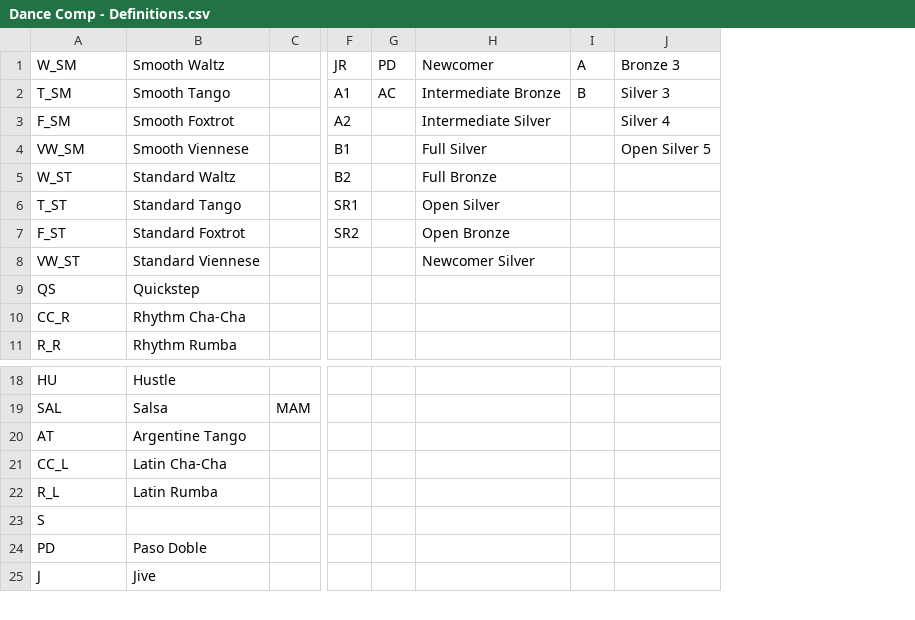
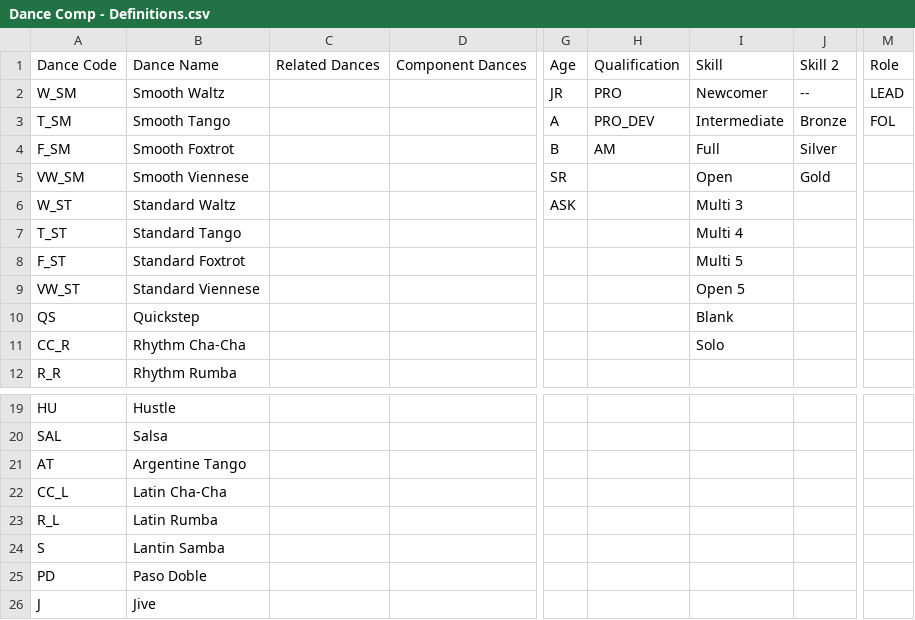
Before and after one commit to joelliusczar/dance_scheduler_backend, a CSV file: Dance Comp - Definitions.csv, drawn as a sheet; only a part is shown, gaps mark what is left out; removed rows and columns are numbered as before the commit, all else as after; rows hold the shown columns only; the diff names each change by its address in the sheet, - before the commit and + after, or states it on an @@ line.

```diff
--- a/Dance Comp - Definitions.csv
+++ b/Dance Comp - Definitions.csv
-column C, row 19: MAM
+column C, empty
+column D, empty
-column F, rows 1-7: JR | A1 | A2 | B1 | B2 | SR1 | SR2
-column G, rows 1-2: PD | AC
-column H, rows 1-8: Newcomer | Intermediate Bronze | Intermediate Silver | Full Silver | Full Bronze | Open Silver | Open Bronze | Newcomer Silver
-column J, rows 1-4: Bronze 3 | Silver 3 | Silver 4 | Open Silver 5
+column H, rows 2-4: PRO | PRO_DEV | AM
+column I, rows 2-11: Newcomer | Intermediate | Full | Open | Multi 3 | Multi 4 | Multi 5 | Open 5 | Blank | Solo
+column J, rows 2-5: -- | Bronze | Silver | Gold
+column M, rows 2-3: LEAD | FOL
+row 1: Dance Code | Dance Name | Related Dances | Component Dances | Age | Qualification | Skill | Skill 2 | Role
-G2: A
+G2: JR
-G3: B
+G3: A
-G4: (empty)
+G4: B
-G5: (empty)
+G5: SR
-G6: (empty)
+G6: ASK
-B24: (empty)
+B24: Lantin Samba
```
Also changed, not shown: 15 other files.
